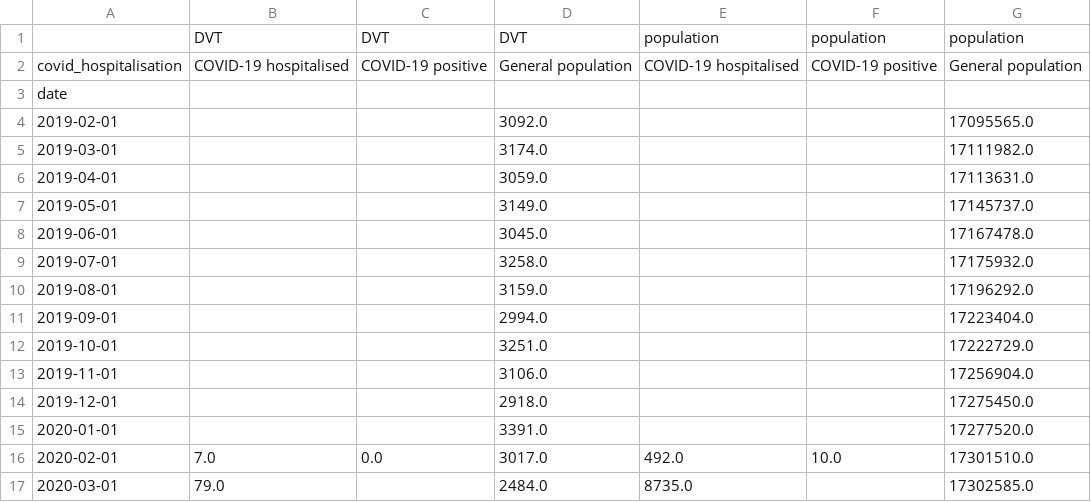
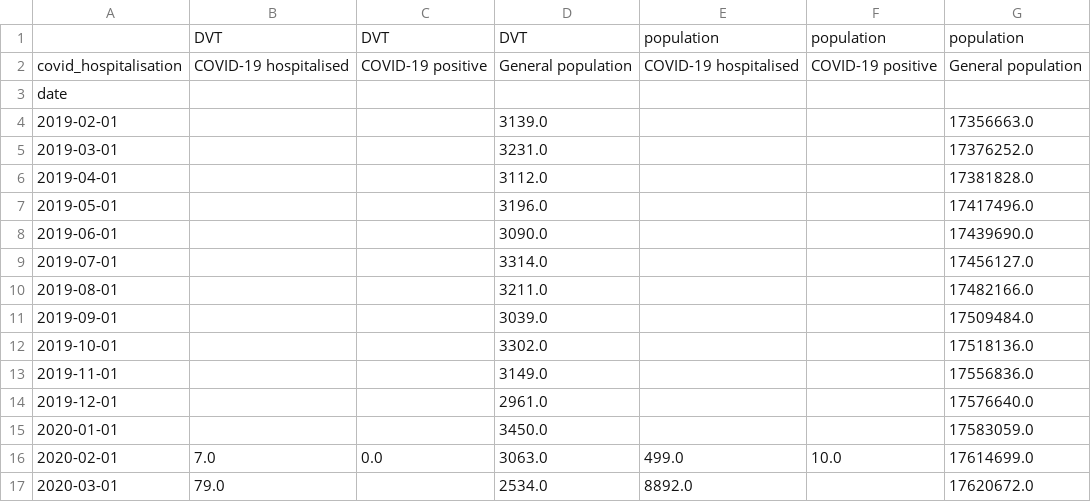
Before and after one commit to opensafely/population-outcomes-burden-research, a CSV file: released_output/table_DVT_rate.csv, drawn as a sheet; only a part is shown; the diff covers the shown part only.

```diff
--- a/released_output/table_DVT_rate.csv
+++ b/released_output/table_DVT_rate.csv
@@ -3,15 +3,15 @@ covid_hospitalisation,COVID-19 hospitalised,COVID-19 positive,General population
 date,,,,,,
-2019-02-01,,,3092.0,,,17095565.0
-2019-03-01,,,3174.0,,,17111982.0
-2019-04-01,,,3059.0,,,17113631.0
-2019-05-01,,,3149.0,,,17145737.0
-2019-06-01,,,3045.0,,,17167478.0
-2019-07-01,,,3258.0,,,17175932.0
-2019-08-01,,,3159.0,,,17196292.0
-2019-09-01,,,2994.0,,,17223404.0
-2019-10-01,,,3251.0,,,17222729.0
-2019-11-01,,,3106.0,,,17256904.0
-2019-12-01,,,2918.0,,,17275450.0
-2020-01-01,,,3391.0,,,17277520.0
-2020-02-01,7.0,0.0,3017.0,492.0,10.0,17301510.0
-2020-03-01,79.0,,2484.0,8735.0,,17302585.0
+2019-02-01,,,3139.0,,,17356663.0
+2019-03-01,,,3231.0,,,17376252.0
+2019-04-01,,,3112.0,,,17381828.0
+2019-05-01,,,3196.0,,,17417496.0
+2019-06-01,,,3090.0,,,17439690.0
+2019-07-01,,,3314.0,,,17456127.0
+2019-08-01,,,3211.0,,,17482166.0
+2019-09-01,,,3039.0,,,17509484.0
+2019-10-01,,,3302.0,,,17518136.0
+2019-11-01,,,3149.0,,,17556836.0
+2019-12-01,,,2961.0,,,17576640.0
+2020-01-01,,,3450.0,,,17583059.0
+2020-02-01,7.0,0.0,3063.0,499.0,10.0,17614699.0
+2020-03-01,79.0,,2534.0,8892.0,,17620672.0
```
Also changed, not shown: 33 edited cells elsewhere in this file, released_output/table_AKI_rate.csv, released_output/table_MI_rate.csv, 6 other files.
